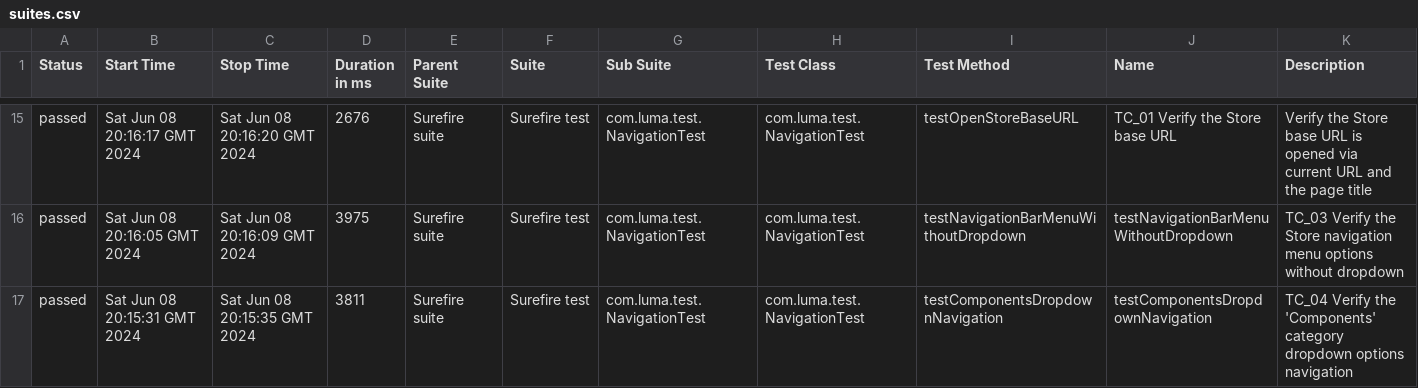
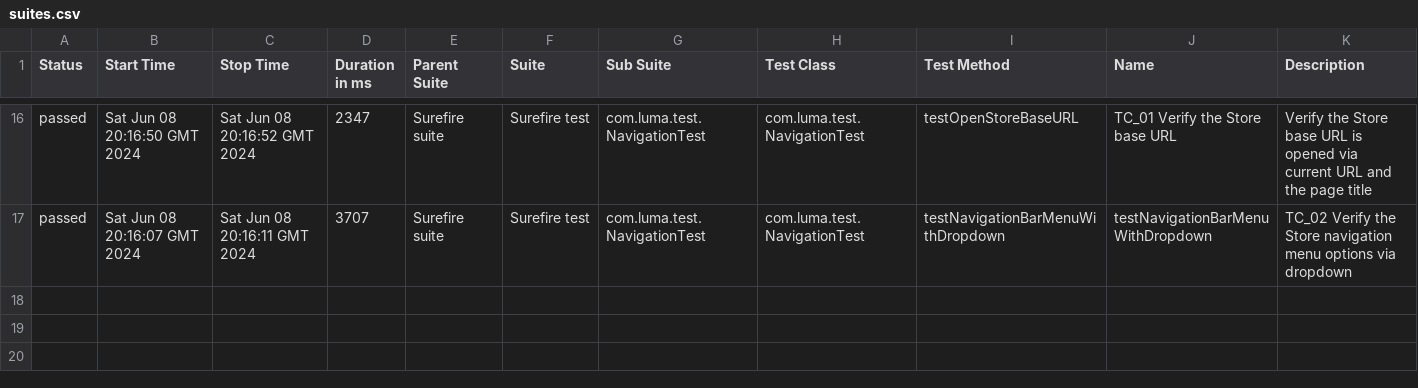
Before and after one commit to DenisProkofyev/OpenCartJavaSeleniumTestngAllure, a CSV file: 33/data/suites.csv, drawn as a sheet; only a part is shown, gaps mark what is left out; the diff covers the shown part only.

```diff
--- a/33/data/suites.csv
+++ b/33/data/suites.csv
@@ -15,3 +16,2 @@
-"passed","Sat Jun 08 20:16:17 GMT 2024","Sat Jun 08 20:16:20 GMT 2024","2676","Surefire suite","Surefire test","com.luma.test.NavigationTest","com.luma.test.NavigationTest","testOpenStoreBaseURL","TC_01 Verify the Store base URL","Verify the Store base URL is opened via current URL and the page title"
-"passed","Sat Jun 08 20:16:05 GMT 2024","Sat Jun 08 20:16:09 GMT 2024","3975","Surefire suite","Surefire test","com.luma.test.NavigationTest","com.luma.test.NavigationTest","testNavigationBarMenuWithoutDropdown","testNavigationBarMenuWithoutDropdown","TC_03 Verify the Store navigation menu options without dropdown"
-"passed","Sat Jun 08 20:15:31 GMT 2024","Sat Jun 08 20:15:35 GMT 2024","3811","Surefire suite","Surefire test","com.luma.test.NavigationTest","com.luma.test.NavigationTest","testComponentsDropdownNavigation","testComponentsDropdownNavigation","TC_04 Verify the 'Components' category dropdown options navigation"
+"passed","Sat Jun 08 20:16:50 GMT 2024","Sat Jun 08 20:16:52 GMT 2024","2347","Surefire suite","Surefire test","com.luma.test.NavigationTest","com.luma.test.NavigationTest","testOpenStoreBaseURL","TC_01 Verify the Store base URL","Verify the Store base URL is opened via current URL and the page title"
+"passed","Sat Jun 08 20:16:07 GMT 2024","Sat Jun 08 20:16:11 GMT 2024","3707","Surefire suite","Surefire test","com.luma.test.NavigationTest","com.luma.test.NavigationTest","testNavigationBarMenuWithDropdown","testNavigationBarMenuWithDropdown","TC_02 Verify the Store navigation menu options via dropdown"
```
Also changed, not shown: 2 added rows, 1 removed row and 61 edited cells elsewhere in this file, 57 other files.
